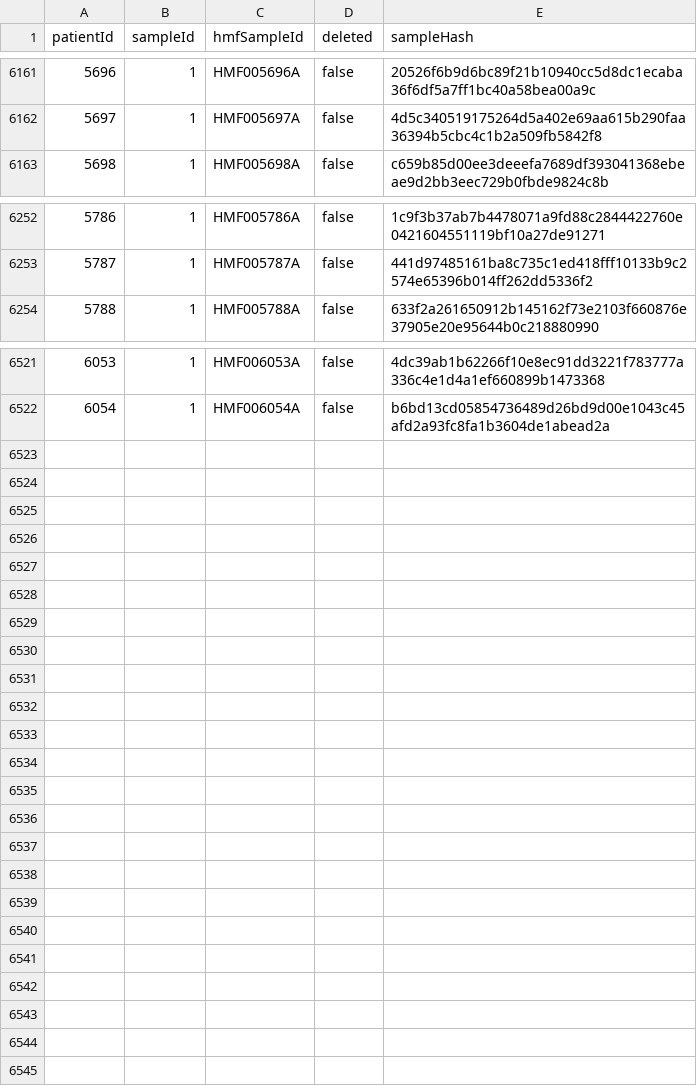
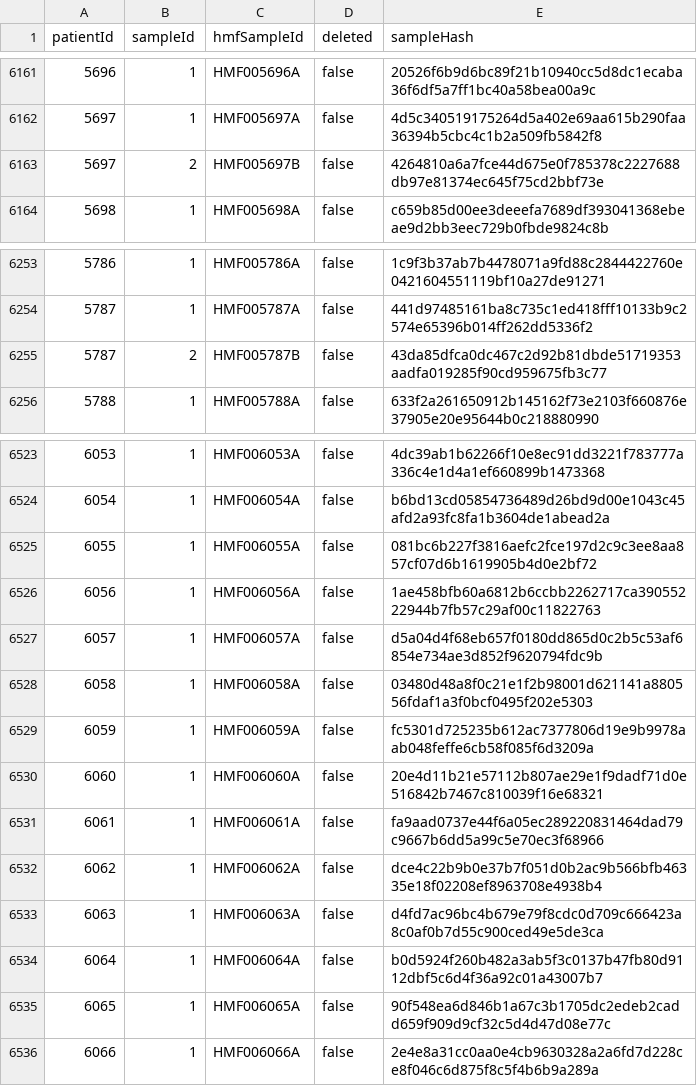
Before and after one commit to hartwigmedical/hmftools, a CSV file: hmf-id-generator/src/main/resources/sample_hashes.csv, drawn as a sheet; only a part is shown, gaps mark what is left out; the diff names each change by its address in the sheet, - before the commit and + after, or states it on an @@ line.

Commit message:
updated sample hashes from idgenerator (19/04/2022)

```diff
--- a/hmf-id-generator/src/main/resources/sample_hashes.csv
+++ b/hmf-id-generator/src/main/resources/sample_hashes.csv
+row 6163: 5697 | 2 | HMF005697B | false | 4264810a6a7fce44d675e0f785378c2227688db97e81374ec645f75cd2bbf73e
+row 6255: 5787 | 2 | HMF005787B | false | 43da85dfca0dc467c2d92b81dbde51719353aadfa019285f90cd959675fb3c77
+row 6525: 6055 | 1 | HMF006055A | false | 081bc6b227f3816aefc2fce197d2c9c3ee8aa857cf07d6b1619905b4d0e2bf72
+row 6526: 6056 | 1 | HMF006056A | false | 1ae458bfb60a6812b6ccbb2262717ca39055222944b7fb57c29af00c11822763
+row 6527: 6057 | 1 | HMF006057A | false | d5a04d4f68eb657f0180dd865d0c2b5c53af6854e734ae3d852f9620794fdc9b
+row 6528: 6058 | 1 | HMF006058A | false | 03480d48a8f0c21e1f2b98001d621141a880556fdaf1a3f0bcf0495f202e5303
+row 6529: 6059 | 1 | HMF006059A | false | fc5301d725235b612ac7377806d19e9b9978aab048feffe6cb58f085f6d3209a
+row 6530: 6060 | 1 | HMF006060A | false | 20e4d11b21e57112b807ae29e1f9dadf71d0e516842b7467c810039f16e68321
+row 6531: 6061 | 1 | HMF006061A | false | fa9aad0737e44f6a05ec289220831464dad79c9667b6dd5a99c5e70ec3f68966
+row 6532: 6062 | 1 | HMF006062A | false | dce4c22b9b0e37b7f051d0b2ac9b566bfb46335e18f02208ef8963708e4938b4
+row 6533: 6063 | 1 | HMF006063A | false | d4fd7ac96bc4b679e79f8cdc0d709c666423a8c0af0b7d55c900ced49e5de3ca
+row 6534: 6064 | 1 | HMF006064A | false | b0d5924f260b482a3ab5f3c0137b47fb80d9112dbf5c6d4f36a92c01a43007b7
+row 6535: 6065 | 1 | HMF006065A | false | 90f548ea6d846b1a67c3b1705dc2edeb2cadd659f909d9cf32c5d4d47d08e77c
+row 6536: 6066 | 1 | HMF006066A | false | 2e4e8a31cc0aa0e4cb9630328a2a6fd7d228ce8f046c6d875f8c5f4b6b9a289a
```
